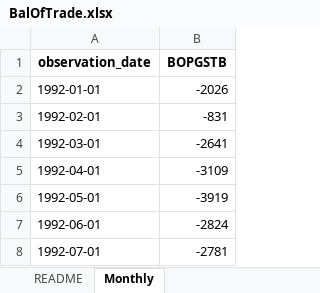
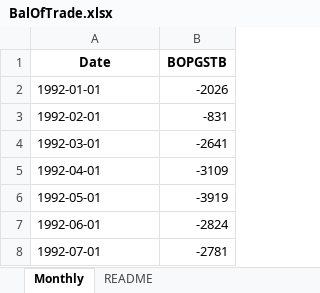
Before and after one commit to CarstenLange/AIBookSlides, an Excel workbook: USEconomyExtUni/data/BalOfTrade.xlsx, sheet Monthly, drawn as a sheet; only a part is shown; values as stored, in another font and other column widths than the file's, no borders; the diff names each change by its address in the sheet, - before the commit and + after, or states it on an @@ line.

```diff
--- a/USEconomyExtUni/data/BalOfTrade.xlsx (sheet Monthly)
+++ b/USEconomyExtUni/data/BalOfTrade.xlsx (sheet Monthly)
@@ sheet tab order changed: Monthly | README @@
-A1: observation_date
+A1: Date
```
Also changed, not shown: USEconomyExtUni/data/DebtFedsUS.xlsx, USEconomyExtUni/data/ExportsChina.xlsx, 11 other files.
